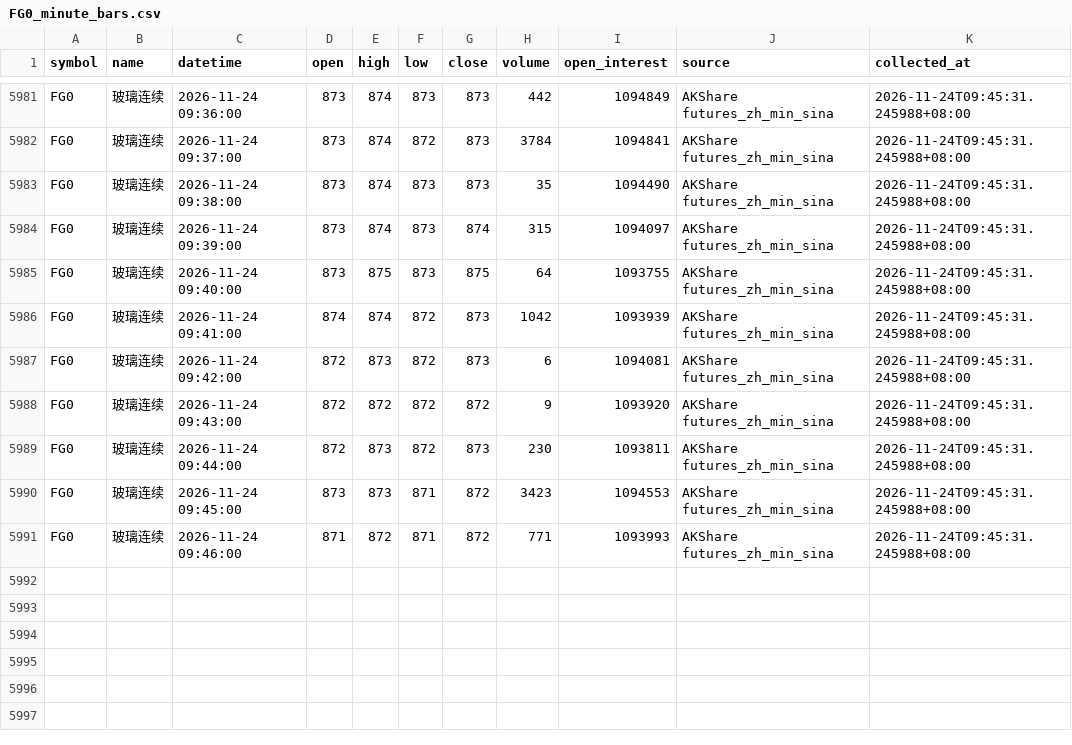
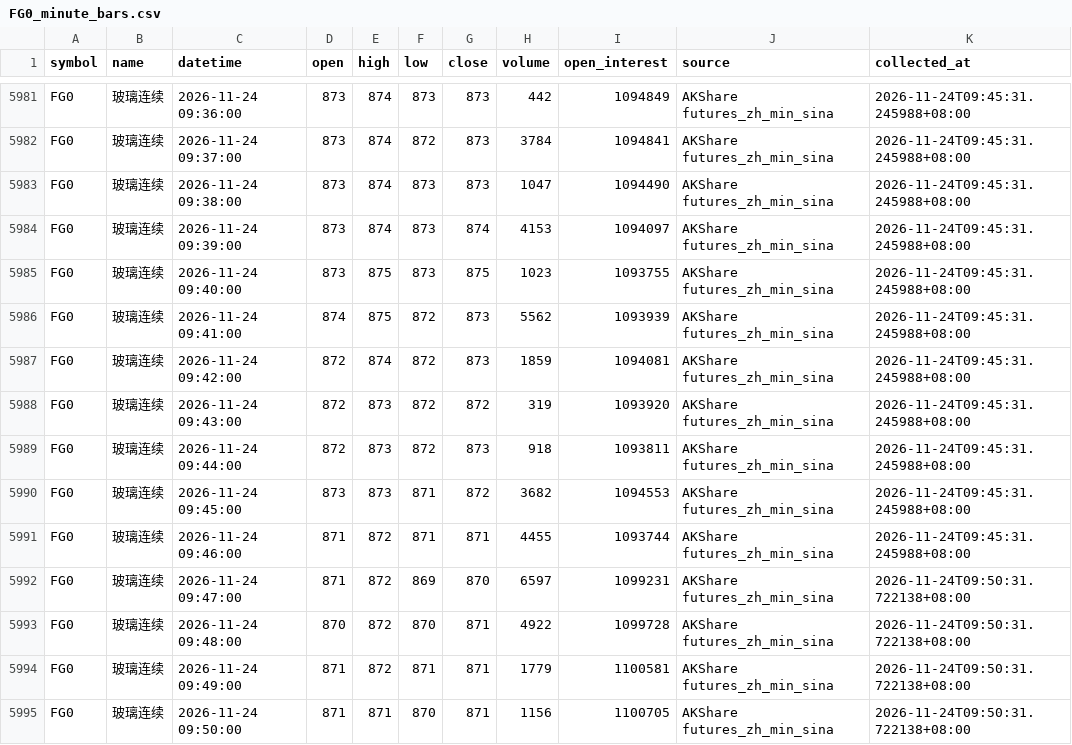
Before and after one commit to luckyjohnlucky/akshare-futures-data, a CSV file: output/FG0_minute_bars.csv, drawn as a sheet; only a part is shown, gaps mark what is left out.

```diff
--- a/output/FG0_minute_bars.csv
+++ b/output/FG0_minute_bars.csv
@@ -5982,10 +5982,14 @@ FG0,玻璃连续,2026-11-24 09:36:00,873,874,873,873,442,1094849,AKShare futures
 FG0,玻璃连续,2026-11-24 09:37:00,873,874,872,873,3784,1094841,AKShare futures_zh_min_sina,2026-11-24T09:45:31.245988+08:00
-FG0,玻璃连续,2026-11-24 09:38:00,873,874,873,873,35,1094490,AKShare futures_zh_min_sina,2026-11-24T09:45:31.245988+08:00
-FG0,玻璃连续,2026-11-24 09:39:00,873,874,873,874,315,1094097,AKShare futures_zh_min_sina,2026-11-24T09:45:31.245988+08:00
-FG0,玻璃连续,2026-11-24 09:40:00,873,875,873,875,64,1093755,AKShare futures_zh_min_sina,2026-11-24T09:45:31.245988+08:00
-FG0,玻璃连续,2026-11-24 09:41:00,874,874,872,873,1042,1093939,AKShare futures_zh_min_sina,2026-11-24T09:45:31.245988+08:00
-FG0,玻璃连续,2026-11-24 09:42:00,872,873,872,873,6,1094081,AKShare futures_zh_min_sina,2026-11-24T09:45:31.245988+08:00
-FG0,玻璃连续,2026-11-24 09:43:00,872,872,872,872,9,1093920,AKShare futures_zh_min_sina,2026-11-24T09:45:31.245988+08:00
-FG0,玻璃连续,2026-11-24 09:44:00,872,873,872,873,230,1093811,AKShare futures_zh_min_sina,2026-11-24T09:45:31.245988+08:00
-FG0,玻璃连续,2026-11-24 09:45:00,873,873,871,872,3423,1094553,AKShare futures_zh_min_sina,2026-11-24T09:45:31.245988+08:00
-FG0,玻璃连续,2026-11-24 09:46:00,871,872,871,872,771,1093993,AKShare futures_zh_min_sina,2026-11-24T09:45:31.245988+08:00
+FG0,玻璃连续,2026-11-24 09:38:00,873,874,873,873,1047,1094490,AKShare futures_zh_min_sina,2026-11-24T09:45:31.245988+08:00
+FG0,玻璃连续,2026-11-24 09:39:00,873,874,873,874,4153,1094097,AKShare futures_zh_min_sina,2026-11-24T09:45:31.245988+08:00
+FG0,玻璃连续,2026-11-24 09:40:00,873,875,873,875,1023,1093755,AKShare futures_zh_min_sina,2026-11-24T09:45:31.245988+08:00
+FG0,玻璃连续,2026-11-24 09:41:00,874,875,872,873,5562,1093939,AKShare futures_zh_min_sina,2026-11-24T09:45:31.245988+08:00
+FG0,玻璃连续,2026-11-24 09:42:00,872,874,872,873,1859,1094081,AKShare futures_zh_min_sina,2026-11-24T09:45:31.245988+08:00
+FG0,玻璃连续,2026-11-24 09:43:00,872,873,872,872,319,1093920,AKShare futures_zh_min_sina,2026-11-24T09:45:31.245988+08:00
+FG0,玻璃连续,2026-11-24 09:44:00,872,873,872,873,918,1093811,AKShare futures_zh_min_sina,2026-11-24T09:45:31.245988+08:00
+FG0,玻璃连续,2026-11-24 09:45:00,873,873,871,872,3682,1094553,AKShare futures_zh_min_sina,2026-11-24T09:45:31.245988+08:00
+FG0,玻璃连续,2026-11-24 09:46:00,871,872,871,871,4455,1093744,AKShare futures_zh_min_sina,2026-11-24T09:45:31.245988+08:00
+FG0,玻璃连续,2026-11-24 09:47:00,871,872,869,870,6597,1099231,AKShare futures_zh_min_sina,2026-11-24T09:50:31.722138+08:00
+FG0,玻璃连续,2026-11-24 09:48:00,870,872,870,871,4922,1099728,AKShare futures_zh_min_sina,2026-11-24T09:50:31.722138+08:00
+FG0,玻璃连续,2026-11-24 09:49:00,871,872,871,871,1779,1100581,AKShare futures_zh_min_sina,2026-11-24T09:50:31.722138+08:00
+FG0,玻璃连续,2026-11-24 09:50:00,871,871,870,871,1156,1100705,AKShare futures_zh_min_sina,2026-11-24T09:50:31.722138+08:00
```
Also changed, not shown: output/HC0_minute_bars.csv, output/L0_minute_bars.csv, 6 other files.
